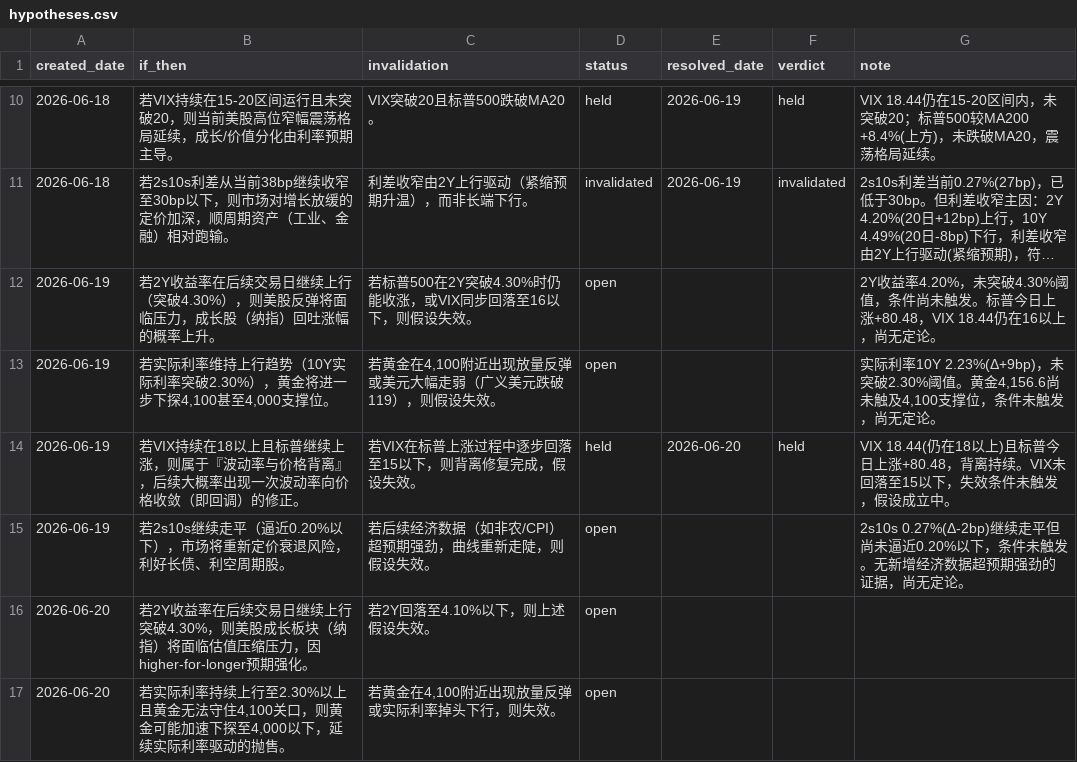
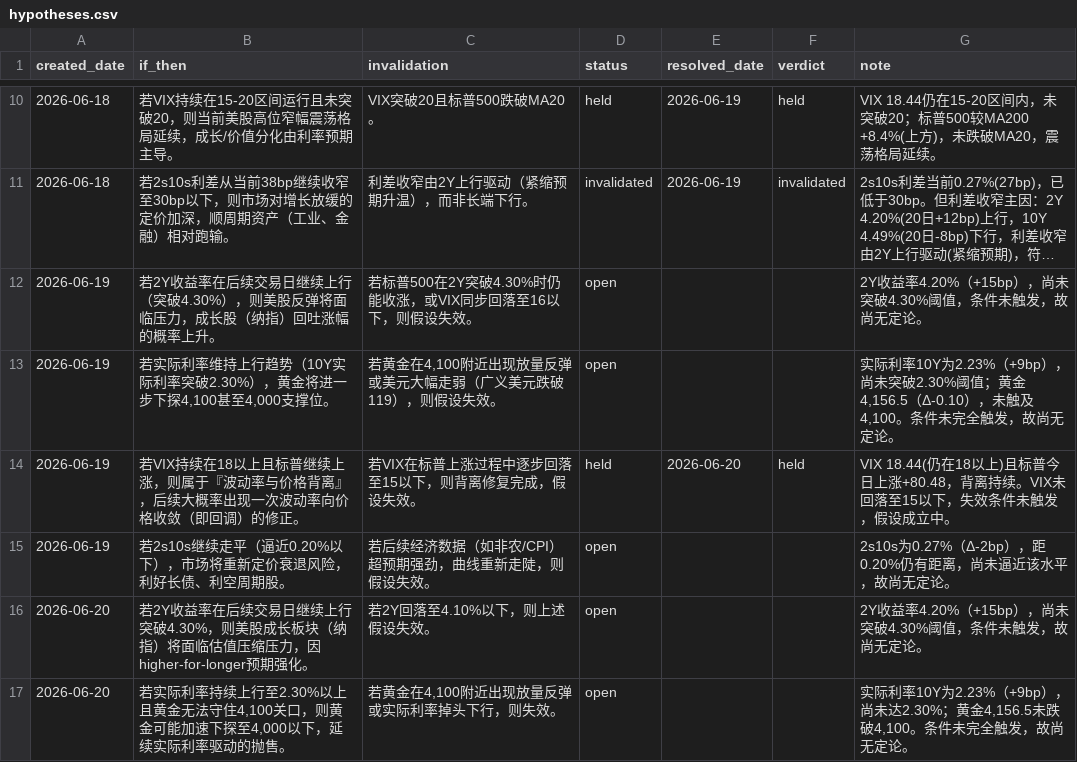
Before and after one commit to MochiXu/newsletter, a CSV file: data/hypotheses.csv, drawn as a sheet; only a part is shown, gaps mark what is left out; long unchanged cells end in …; the diff covers the shown part only; the diff names each change by its address in the sheet, - before the commit and + after, or states it on an @@ line.

```diff
--- a/data/hypotheses.csv
+++ b/data/hypotheses.csv
-G12 (note): …收益率4.20%，未突破4.30%阈值，条件尚未触发。标普今日上涨+80.48，VIX 18.44仍在16以上，尚无定论…
+G12 (note): …收益率4.20%（+15bp），尚未突破4.30%阈值，条件未触发，故尚无定论…
-G13 (note): …际利率10Y 2.23%(Δ+9bp)，未突破2.30%阈值。黄金4,156.6尚未触及4,100支撑位，条件未触发，尚无定论…
+G13 (note): …际利率10Y为2.23%（+9bp），尚未突破2.30%阈值；黄金4,156.5（Δ-0.10），未触及4,100。条件未完全触发，故尚无定论…
-G15 (note): 2s10s 0.27%(Δ-2bp)继续走平但尚未逼近0.20%以下，条件未触发。无新增经济数据超预期强劲的证据，尚无定论…
+G15 (note): 2s10s为0.27%（Δ-2bp），距0.20%仍有距离，尚未逼近该水平，故尚无定论…
-G16 (note): (empty)
+G16 (note): 2Y收益率4.20%（+15bp），尚未突破4.30%阈值，条件未触发，故尚无定论。
-G17 (note): (empty)
+G17 (note): 实际利率10Y为2.23%（+9bp），尚未达2.30%；黄金4,156.5未跌破4,100。条件未完全触发，故尚无定论。
```
Also changed, not shown: 4 added rows and 4 edited cells elsewhere in this file, 5 other files.
